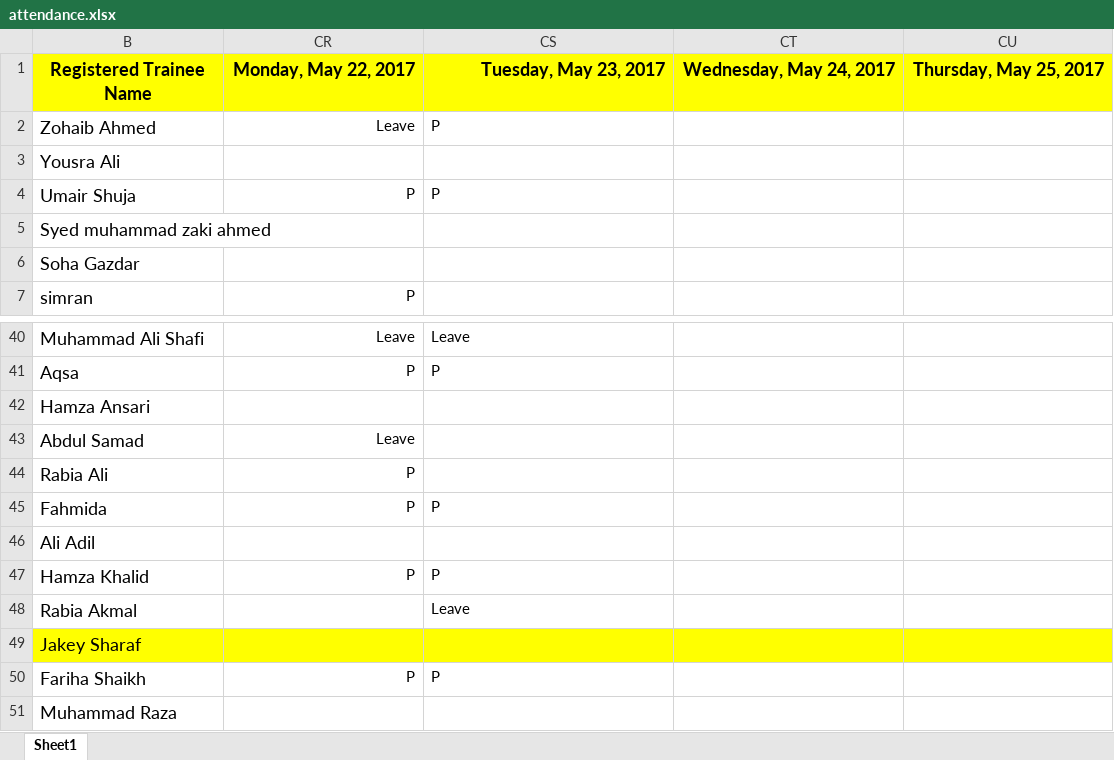
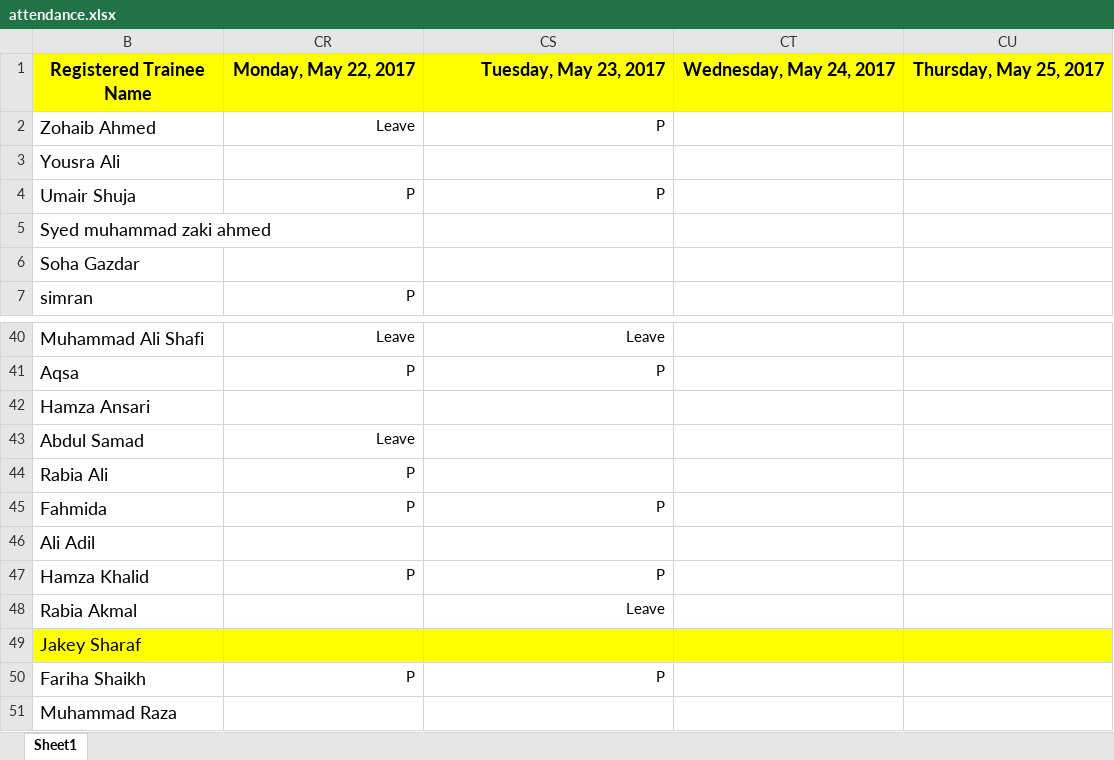
Before and after one commit to taharushain/IT-Entrepreneurship, an Excel workbook: attendance.xlsx, sheet Sheet1, drawn as a sheet; only a part is shown, gaps mark what is left out; values as stored, in another font and other column widths than the file's, no borders; the diff covers the shown part only; the diff names each change by its address in the sheet, - before the commit and + after, or states it on an @@ line.

```diff
--- a/attendance.xlsx (sheet Sheet1)
+++ b/attendance.xlsx (sheet Sheet1)
-CS2 alignment: left
+CS2 alignment: right
-CS4 alignment: left
+CS4 alignment: right
-CS40:CS41 alignment: left
+CS40:CS41 alignment: right
-CS45 alignment: left
+CS45 alignment: right
-CS47:CS48 alignment: left
+CS47:CS48 alignment: right
-CS50 alignment: left
+CS50 alignment: right
```
Also changed, not shown: 1 edited cell and cell formats elsewhere in this sheet.
